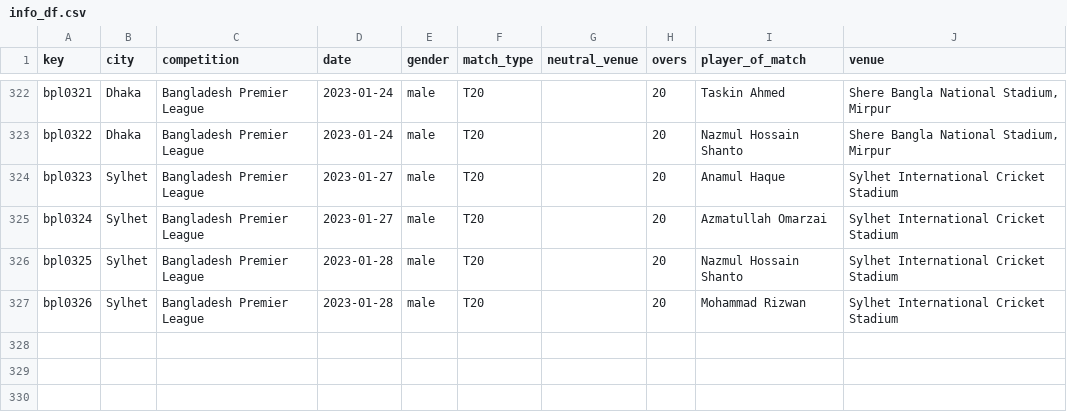
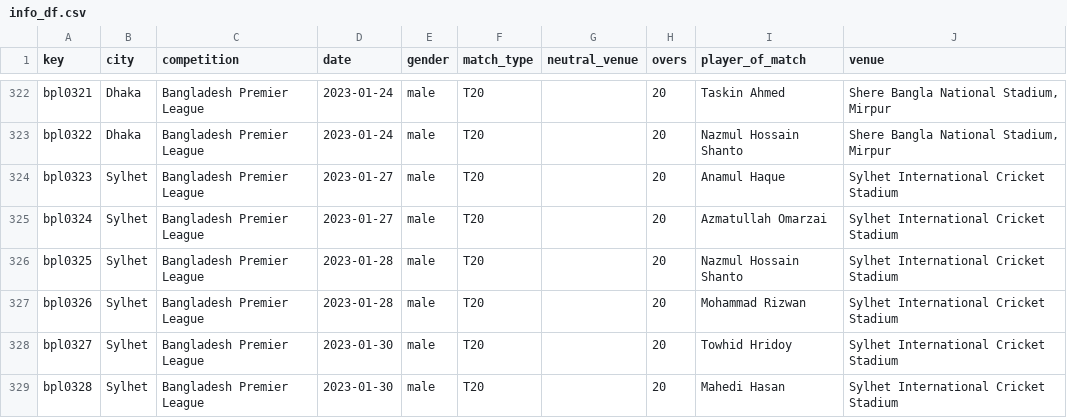
Before and after one commit to sawlachintan/cricket_data, a CSV file: bpl_data/info_df.csv, drawn as a sheet; only a part is shown, gaps mark what is left out.

```diff
--- a/bpl_data/info_df.csv
+++ b/bpl_data/info_df.csv
@@ -327 +327,3 @@ bpl0325,Sylhet,Bangladesh Premier League,2023-01-28,male,T20,,20,Nazmul Hossain
 bpl0326,Sylhet,Bangladesh Premier League,2023-01-28,male,T20,,20,Mohammad Rizwan,Sylhet International Cricket Stadium
+bpl0327,Sylhet,Bangladesh Premier League,2023-01-30,male,T20,,20,Towhid Hridoy,Sylhet International Cricket Stadium
+bpl0328,Sylhet,Bangladesh Premier League,2023-01-30,male,T20,,20,Mahedi Hasan,Sylhet International Cricket Stadium
```
Also changed, not shown: bpl_data/outcome_df.csv, bpl_data/team_df.csv, 14 other files.
